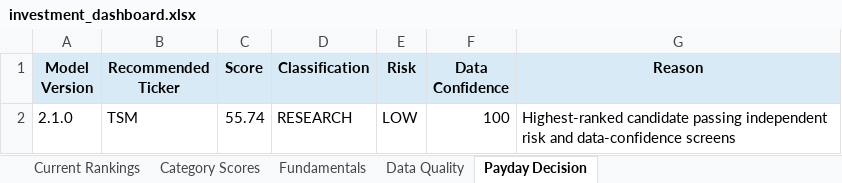
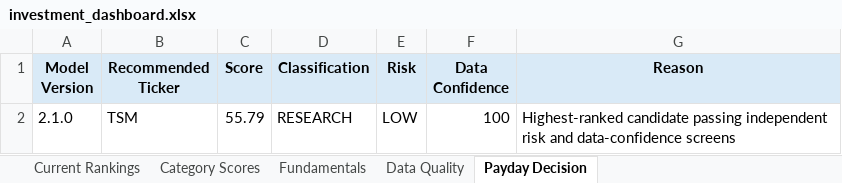
Before and after one commit to Grzesiak33/Version-2-Stock-Investment-Model, an Excel workbook: reports/investment_dashboard.xlsx, sheet Payday Decision, drawn as a sheet; values as stored, in another font and other column widths than the file's, no borders; the diff names each change by its address in the sheet, - before the commit and + after, or states it on an @@ line.

```diff
--- a/reports/investment_dashboard.xlsx (sheet Payday Decision)
+++ b/reports/investment_dashboard.xlsx (sheet Payday Decision)
-C2 (Score): 55.74
+C2 (Score): 55.79
```
Also changed, not shown: sheet Fundamentals, sheet Category Scores, sheet Current Rankings, 32 other files.
